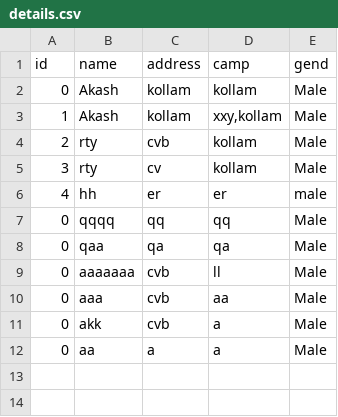
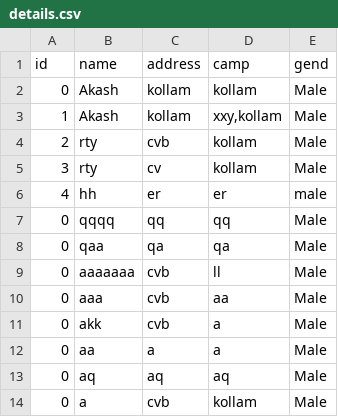
Before and after one commit to abinshoby/Flood_Relief_Project, a CSV file: data/details.csv, drawn as a sheet.

```diff
--- a/data/details.csv
+++ b/data/details.csv
@@ -12 +12,3 @@ id	name	address	camp	gend
 0	aa	a	a	Male
+0	aq	aq	aq	Male
+0	a	cvb	kollam	Male
```
Also changed, not shown: 2 other files.
